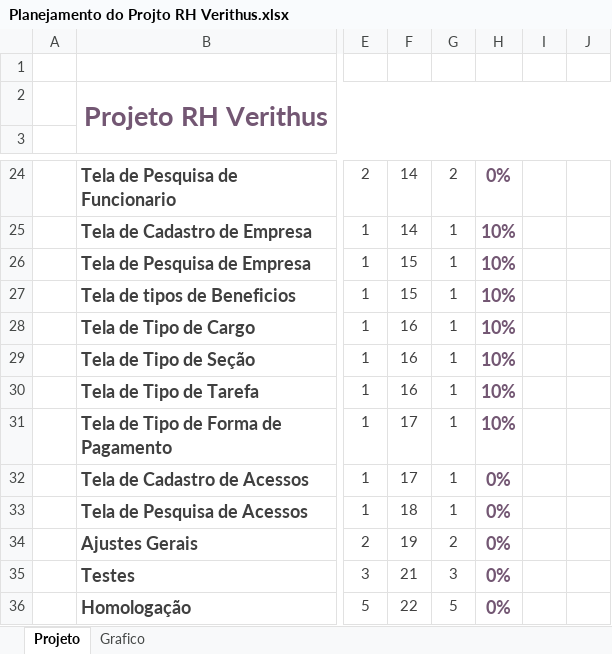
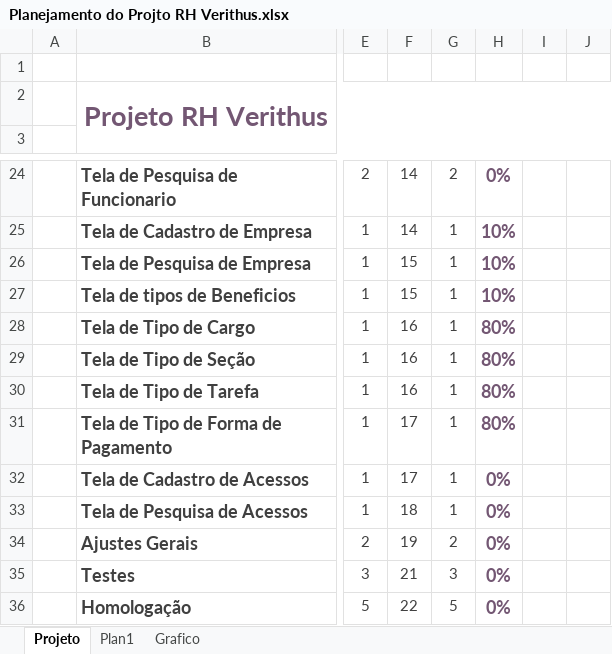
Before and after one commit to InfoTech2u/InfoTech2u, an Excel workbook: Planejamento/Planejamento do Projto RH Verithus.xlsx, sheet Projeto, drawn as a sheet; only a part is shown, gaps mark what is left out; values as stored, in another font and other column widths than the file's, no borders; charts and pictures and conditional formats not drawn; the diff names each change by its address in the sheet, - before the commit and + after, or states it on an @@ line.

```diff
--- a/Planejamento/Planejamento do Projto RH Verithus.xlsx (sheet Projeto)
+++ b/Planejamento/Planejamento do Projto RH Verithus.xlsx (sheet Projeto)
+sheet tab: Plan1
-H28:H31: 10%
+H28:H31: 80%
```
Also changed, not shown: charts or pictures.
